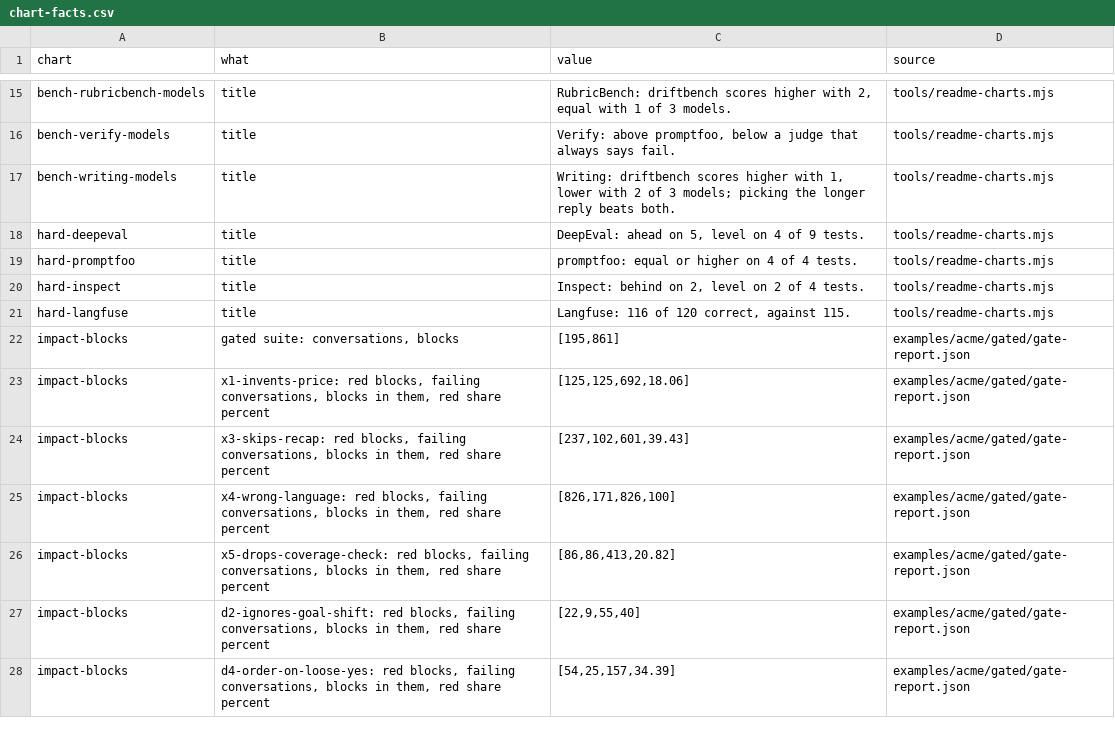
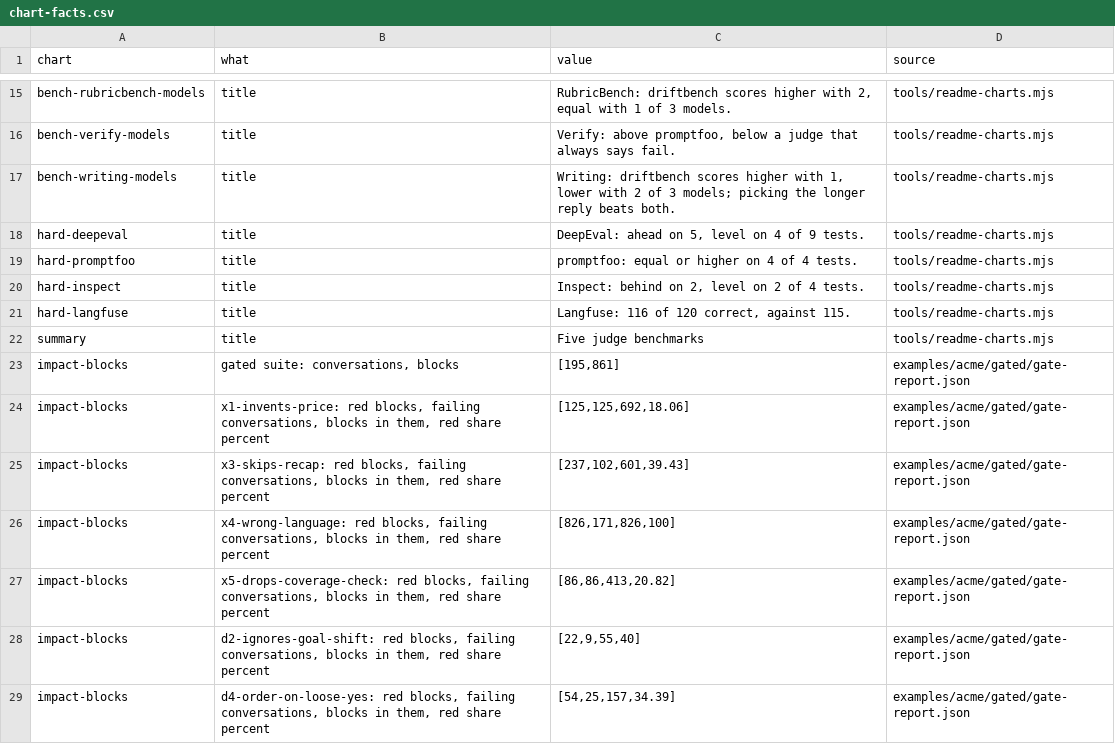
Before and after one commit to NexusGPT/driftbench, a CSV file: docs/assets/data/chart-facts.csv, drawn as a sheet; only a part is shown, gaps mark what is left out.

```diff
--- a/docs/assets/data/chart-facts.csv
+++ b/docs/assets/data/chart-facts.csv
@@ -21,2 +21,3 @@
 "hard-langfuse","title","Langfuse: 116 of 120 correct, against 115.","tools/readme-charts.mjs"
+"summary","title","Five judge benchmarks","tools/readme-charts.mjs"
 "impact-blocks","gated suite: conversations, blocks","[195,861]","examples/acme/gated/gate-report.json"
```
Also changed, not shown: 9 other files.
